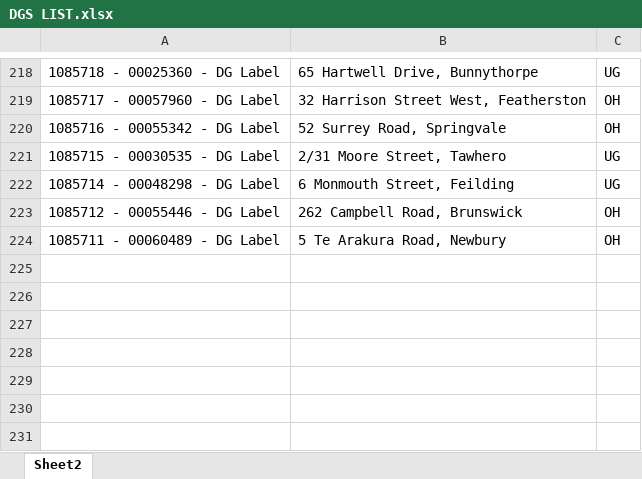
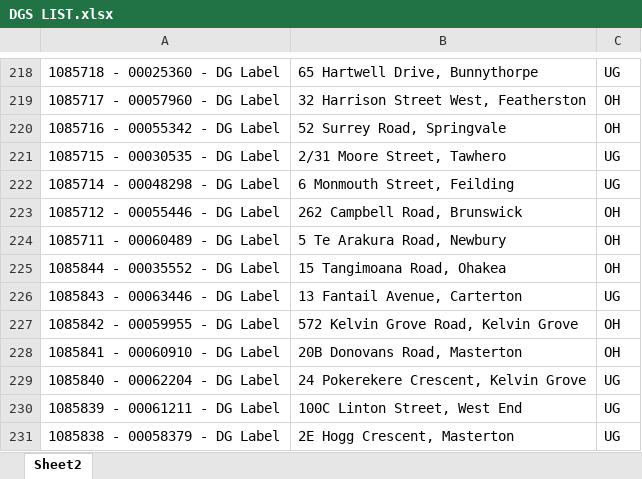
Before and after one commit to Cha-NPE/DG-Map, an Excel workbook: DGS LIST.xlsx, sheet Sheet2, drawn as a sheet; only a part is shown, gaps mark what is left out; values as stored, in another font and other column widths than the file's, no borders; the diff names each change by its address in the sheet, - before the commit and + after, or states it on an @@ line.

```diff
--- a/DGS LIST.xlsx (sheet Sheet2)
+++ b/DGS LIST.xlsx (sheet Sheet2)
+row 225: 1085844 - 00035552 - DG Label | 15 Tangimoana Road, Ohakea | OH
+row 226: 1085843 - 00063446 - DG Label | 13 Fantail Avenue, Carterton | UG
+row 227: 1085842 - 00059955 - DG Label | 572 Kelvin Grove Road, Kelvin Grove | OH
+row 228: 1085841 - 00060910 - DG Label | 20B Donovans Road, Masterton | OH
+row 229: 1085840 - 00062204 - DG Label | 24 Pokerekere Crescent, Kelvin Grove | UG
+row 230: 1085839 - 00061211 - DG Label | 100C Linton Street, West End | UG
+row 231: 1085838 - 00058379 - DG Label | 2E Hogg Crescent, Masterton | UG
```
